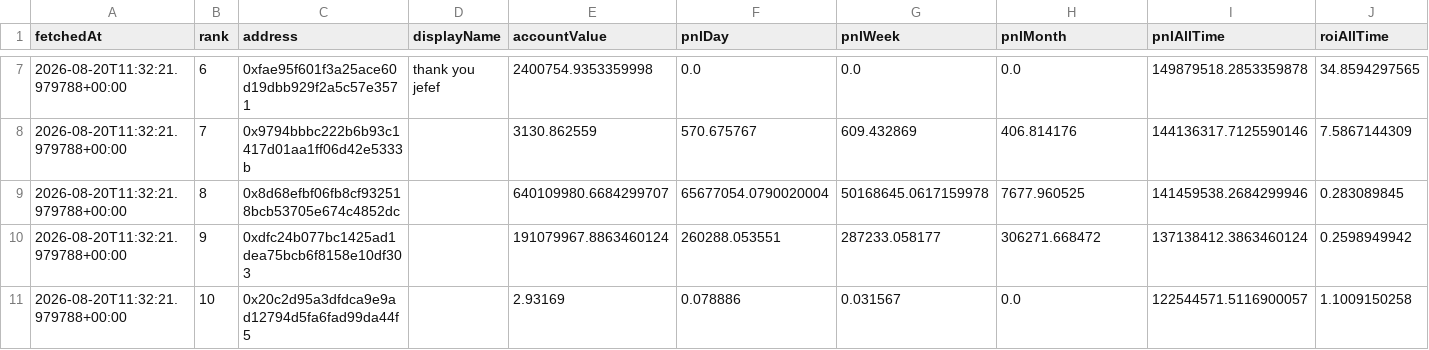
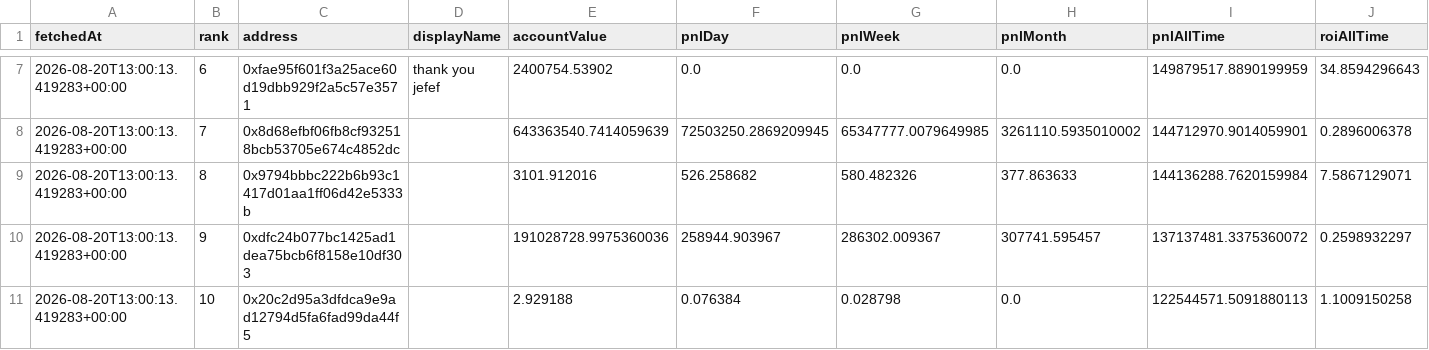
Before and after one commit to kushagra93/hl-top-traders, a CSV file: latest_traders.csv, drawn as a sheet; only a part is shown, gaps mark what is left out; the diff covers the shown part only; the diff names each change by its address in the sheet, - before the commit and + after, or states it on an @@ line.

```diff
--- a/latest_traders.csv
+++ b/latest_traders.csv
-A7:A11 (fetchedAt): 2026-08-20T11:32:21.979788+00:00
+A7:A11 (fetchedAt): 2026-08-20T13:00:13.419283+00:00
-E7 (accountValue): 2400754.9353359998
+E7 (accountValue): 2400754.53902
-I7 (pnlAllTime): 149879518.2853359878
+I7 (pnlAllTime): 149879517.8890199959
-J7 (roiAllTime): 34.8594297565
+J7 (roiAllTime): 34.8594296643
-C8 (address): 0x9794bbbc222b6b93c1417d01aa1ff06d42e5333b
+C8 (address): 0x8d68efbf06fb8cf932518bcb53705e674c4852dc
-E8 (accountValue): 3130.862559
+E8 (accountValue): 643363540.7414059639
-F8 (pnlDay): 570.675767
+F8 (pnlDay): 72503250.2869209945
-G8 (pnlWeek): 609.432869
+G8 (pnlWeek): 65347777.0079649985
-H8 (pnlMonth): 406.814176
+H8 (pnlMonth): 3261110.5935010002
-I8 (pnlAllTime): 144136317.7125590146
+I8 (pnlAllTime): 144712970.9014059901
-J8 (roiAllTime): 7.5867144309
+J8 (roiAllTime): 0.2896006378
-C9 (address): 0x8d68efbf06fb8cf932518bcb53705e674c4852dc
+C9 (address): 0x9794bbbc222b6b93c1417d01aa1ff06d42e5333b
-E9 (accountValue): 640109980.6684299707
+E9 (accountValue): 3101.912016
-F9 (pnlDay): 65677054.0790020004
+F9 (pnlDay): 526.258682
-G9 (pnlWeek): 50168645.0617159978
+G9 (pnlWeek): 580.482326
-H9 (pnlMonth): 7677.960525
+H9 (pnlMonth): 377.863633
-I9 (pnlAllTime): 141459538.2684299946
+I9 (pnlAllTime): 144136288.7620159984
-J9 (roiAllTime): 0.283089845
+J9 (roiAllTime): 7.5867129071
-E10 (accountValue): 191079967.8863460124
+E10 (accountValue): 191028728.9975360036
-F10 (pnlDay): 260288.053551
+F10 (pnlDay): 258944.903967
-G10 (pnlWeek): 287233.058177
+G10 (pnlWeek): 286302.009367
-H10 (pnlMonth): 306271.668472
+H10 (pnlMonth): 307741.595457
-I10 (pnlAllTime): 137138412.3863460124
+I10 (pnlAllTime): 137137481.3375360072
-J10 (roiAllTime): 0.2598949942
+J10 (roiAllTime): 0.2598932297
-E11 (accountValue): 2.93169
+E11 (accountValue): 2.929188
-F11 (pnlDay): 0.078886
+F11 (pnlDay): 0.076384
-G11 (pnlWeek): 0.031567
+G11 (pnlWeek): 0.028798
-I11 (pnlAllTime): 122544571.5116900057
+I11 (pnlAllTime): 122544571.5091880113
```
Also changed, not shown: 35 edited cells elsewhere in this file, latest_positions.csv, 1 other file.
